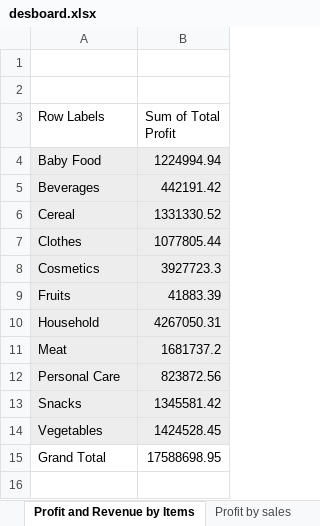
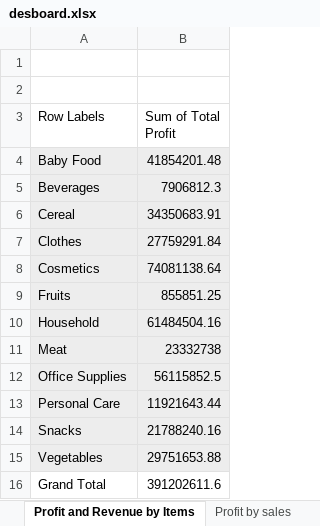
Before and after one commit to 960Subhamsingh/Excel, an Excel workbook: desboard.xlsx, sheet Profit and Revenue by Items, drawn as a sheet; values as stored, in another font and other column widths than the file's, no borders; charts and pictures not drawn; addresses are those after the commit; the diff names each change by its address in the sheet, - before the commit and + after, or states it on an @@ line.

```diff
--- a/desboard.xlsx (sheet Profit and Revenue by Items)
+++ b/desboard.xlsx (sheet Profit and Revenue by Items)
-B4 (Sum of Total Profit): 1224994.94
+B4 (Sum of Total Profit): 41854201.48
-B5 (Sum of Total Profit): 442191.42
+B5 (Sum of Total Profit): 7906812.3
-B6 (Sum of Total Profit): 1331330.52
+B6 (Sum of Total Profit): 34350683.91
-B7 (Sum of Total Profit): 1077805.44
+B7 (Sum of Total Profit): 27759291.84
-B8 (Sum of Total Profit): 3927723.3
+B8 (Sum of Total Profit): 74081138.64
-B9 (Sum of Total Profit): 41883.39
+B9 (Sum of Total Profit): 855851.25
-B10 (Sum of Total Profit): 4267050.31
+B10 (Sum of Total Profit): 61484504.16
-B11 (Sum of Total Profit): 1681737.2
+B11 (Sum of Total Profit): 23332738
+row 12: Office Supplies | 56115852.5
-B13 (Sum of Total Profit): 823872.56
+B13 (Sum of Total Profit): 11921643.44
-B14 (Sum of Total Profit): 1345581.42
+B14 (Sum of Total Profit): 21788240.16
-B15 (Sum of Total Profit): 1424528.45
+B15 (Sum of Total Profit): 29751653.88
-B16 (Sum of Total Profit): 17588698.95
+B16 (Sum of Total Profit): 391202611.6
```
Also changed, not shown: sheet Revenue by countries, sheet Revenue by year and region, sheet Revenue and Total cost by Regio, sheet Profit by year and sales, sheet Revenue by items, sheet Revenue by year, 3 more sheets, other sheet tabs, charts or pictures, ABC PVT LTD.xlsx, Bike-sales projecct.xlsx, 1 other file.
